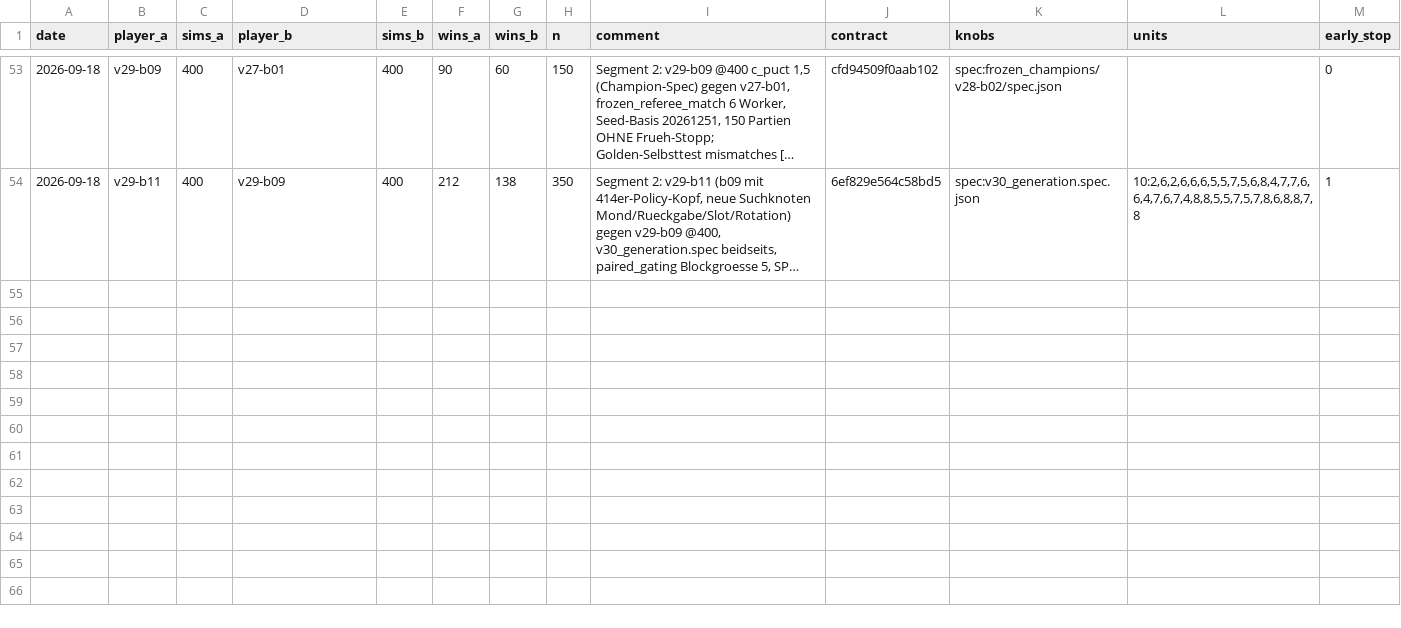
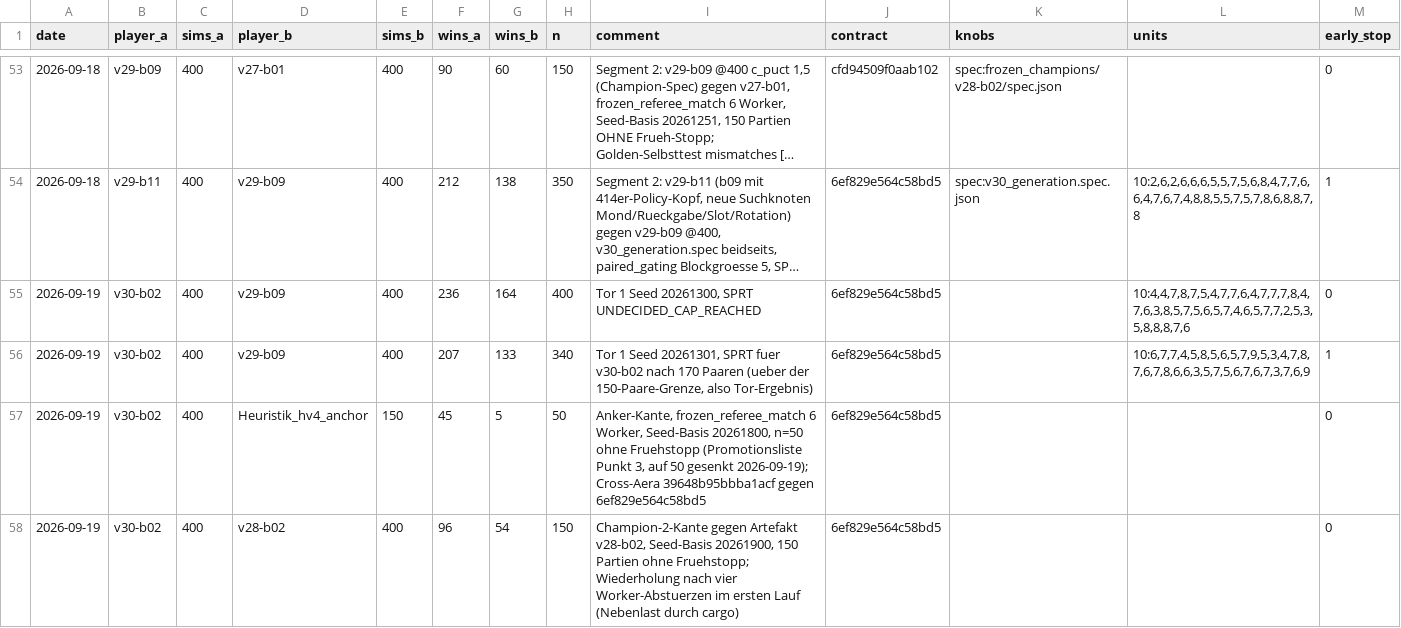
Before and after one commit to artfox1985/mosaic-AI, a CSV file: evaluations/elo_history.csv, drawn as a sheet; only a part is shown, gaps mark what is left out; long unchanged cells end in …; the diff names each change by its address in the sheet, - before the commit and + after, or states it on an @@ line.

```diff
--- a/evaluations/elo_history.csv
+++ b/evaluations/elo_history.csv
+row 55: 2026-09-19 | v30-b02 | 400 | v29-b09 | 400 | 236 | 164 | 400 | Tor 1 Seed 20261300, SPRT UNDECIDED_CAP_REACHED | 6ef829e564c58bd5 |  | 10:4,4,7,8,7,5,4,7,7,6,4,7,7,7,8,4,7,6,3,8,5,7,5,6,5,7,4,6,5,7,7,2,5,3,5,8,8,8,7,6 | 0
+row 56: 2026-09-19 | v30-b02 | 400 | v29-b09 | 400 | 207 | 133 | 340 | Tor 1 Seed 20261301, SPRT fuer v30-b02 nach 170 Paaren (ueber der 150-Paare-Grenze, also Tor-Ergebnis) | 6ef829e564c58bd5 |  | 10:6,7,7,4,5,8,5,6,5,7,9,5,3,4,7,8,7,6,7,8,6,6,3,5,7,5,6,7,6,7,3,7,6,9 | 1
+row 57: 2026-09-19 | v30-b02 | 400 | Heuristik_hv4_anchor | 150 | 45 | 5 | 50 | Anker-Kante, frozen_referee_match 6 Worker, Seed-Basis 20261800, n=50 ohne Fruehstopp (Promotionsliste Punkt 3, auf 50 gesenkt 2026-09-19); Cross-Aera 39648b95bbba1acf gegen 6ef829e564c58bd5 | 6ef829e564c58bd5 |  |  | 0
+row 58: 2026-09-19 | v30-b02 | 400 | v28-b02 | 400 | 96 | 54 | 150 | Champion-2-Kante gegen Artefakt v28-b02, Seed-Basis 20261900, 150 Partien ohne Fruehstopp; Wiederholung nach vier Worker-Abstuerzen im ersten Lauf (Nebenlast durch cargo) | 6ef829e564c58bd5 |  |  | 0
```
Also changed, not shown: 15 other files.
